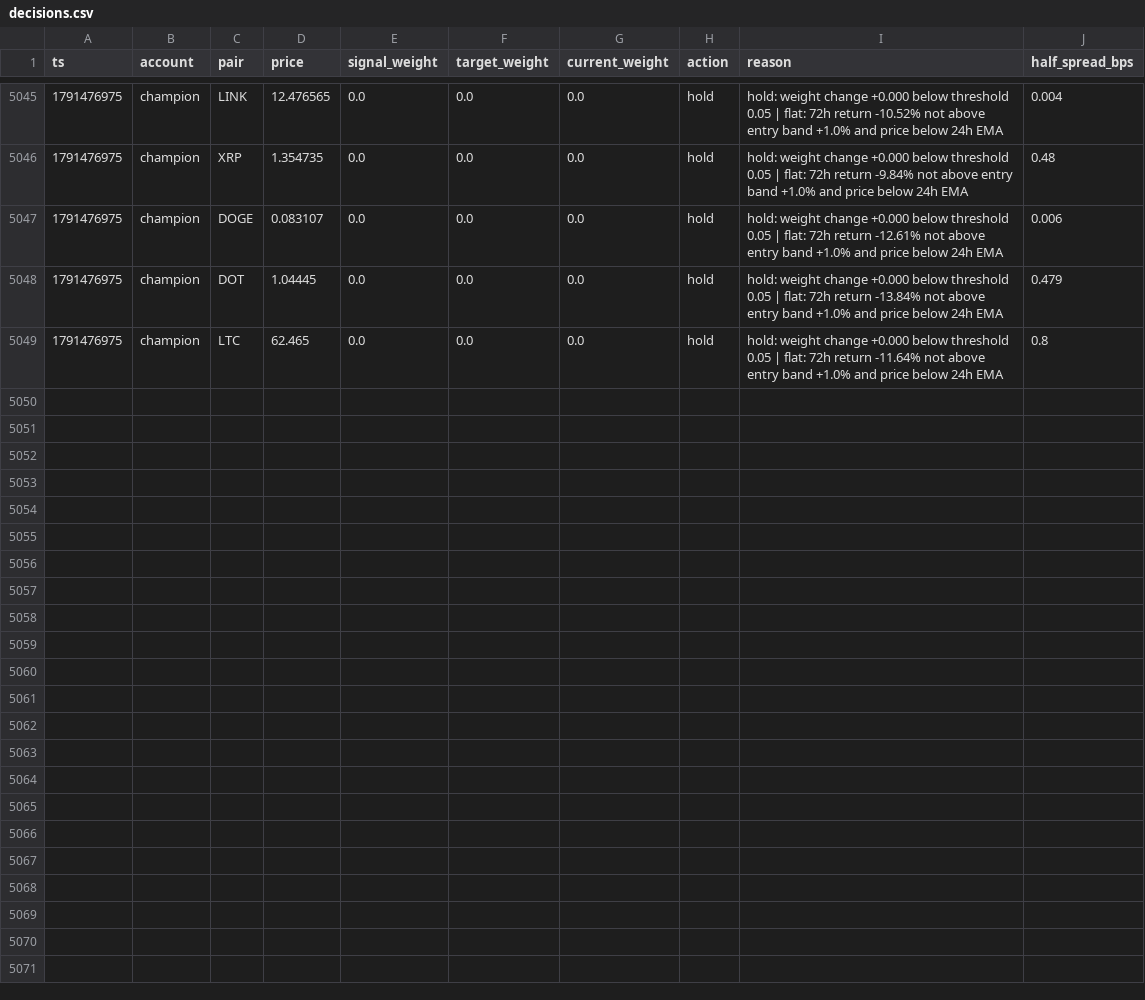
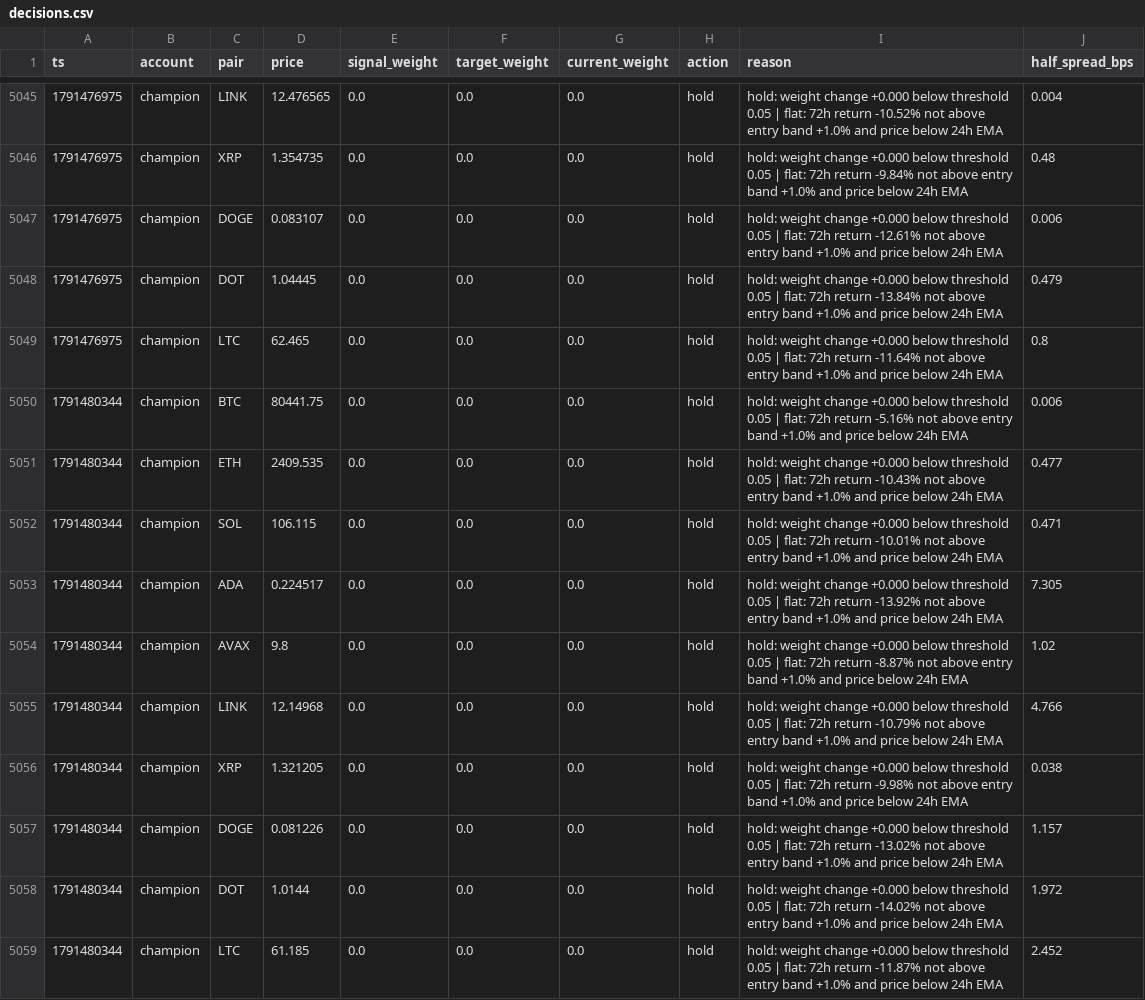
Before and after one commit to bookerfin-pixel/quantloop, a CSV file: state/champion/decisions.csv, drawn as a sheet; only a part is shown, gaps mark what is left out.

Commit message:
state: 2026-10-08T17:25Z

```diff
--- a/state/champion/decisions.csv
+++ b/state/champion/decisions.csv
@@ -5049 +5049,11 @@ ts,account,pair,price,signal_weight,target_weight,current_weight,action,reason,h
 1791476975,champion,LTC,62.465,0.0,0.0,0.0,hold,hold: weight change +0.000 below threshold 0.05 | flat: 72h return -11.64% not above entry band +1.0% and price below 24h EMA,0.8
+1791480344,champion,BTC,80441.75,0.0,0.0,0.0,hold,hold: weight change +0.000 below threshold 0.05 | flat: 72h return -5.16% not above entry band +1.0% and price below 24h EMA,0.006
+1791480344,champion,ETH,2409.535,0.0,0.0,0.0,hold,hold: weight change +0.000 below threshold 0.05 | flat: 72h return -10.43% not above entry band +1.0% and price below 24h EMA,0.477
+1791480344,champion,SOL,106.115,0.0,0.0,0.0,hold,hold: weight change +0.000 below threshold 0.05 | flat: 72h return -10.01% not above entry band +1.0% and price below 24h EMA,0.471
+1791480344,champion,ADA,0.224517,0.0,0.0,0.0,hold,hold: weight change +0.000 below threshold 0.05 | flat: 72h return -13.92% not above entry band +1.0% and price below 24h EMA,7.305
+1791480344,champion,AVAX,9.8,0.0,0.0,0.0,hold,hold: weight change +0.000 below threshold 0.05 | flat: 72h return -8.87% not above entry band +1.0% and price below 24h EMA,1.02
+1791480344,champion,LINK,12.14968,0.0,0.0,0.0,hold,hold: weight change +0.000 below threshold 0.05 | flat: 72h return -10.79% not above entry band +1.0% and price below 24h EMA,4.766
+1791480344,champion,XRP,1.321205,0.0,0.0,0.0,hold,hold: weight change +0.000 below threshold 0.05 | flat: 72h return -9.98% not above entry band +1.0% and price below 24h EMA,0.038
+1791480344,champion,DOGE,0.081226,0.0,0.0,0.0,hold,hold: weight change +0.000 below threshold 0.05 | flat: 72h return -13.02% not above entry band +1.0% and price below 24h EMA,1.157
+1791480344,champion,DOT,1.0144,0.0,0.0,0.0,hold,hold: weight change +0.000 below threshold 0.05 | flat: 72h return -14.02% not above entry band +1.0% and price below 24h EMA,1.972
+1791480344,champion,LTC,61.185,0.0,0.0,0.0,hold,hold: weight change +0.000 below threshold 0.05 | flat: 72h return -11.87% not above entry band +1.0% and price below 24h EMA,2.452
```
Also changed, not shown: state/candles/DOGE.csv, state/challenger1/decisions.csv, 23 other files.
